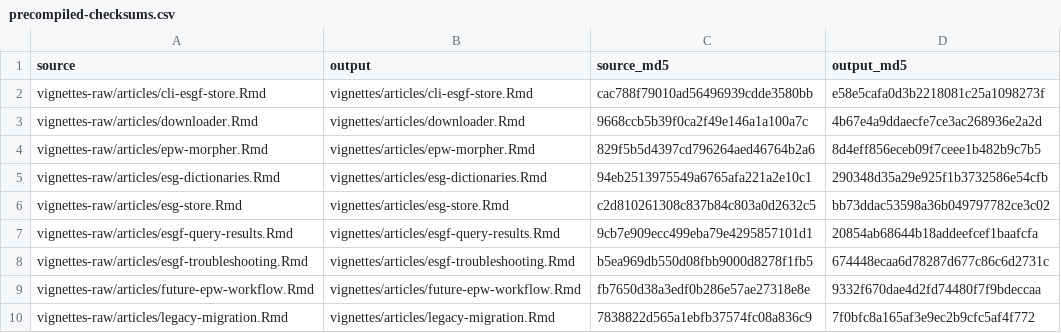
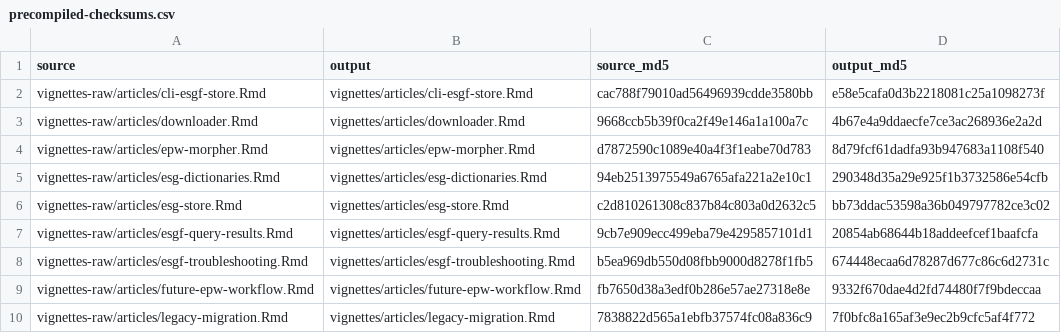
Before and after one commit to ideas-lab-nus/epwshiftr, a CSV file: vignettes-raw/precompiled-checksums.csv, drawn as a sheet.

```diff
--- a/vignettes-raw/precompiled-checksums.csv
+++ b/vignettes-raw/precompiled-checksums.csv
@@ -3,3 +3,3 @@
 "vignettes-raw/articles/downloader.Rmd","vignettes/articles/downloader.Rmd","9668ccb5b39f0ca2f49e146a1a100a7c","4b67e4a9ddaecfe7ce3ac268936e2a2d"
-"vignettes-raw/articles/epw-morpher.Rmd","vignettes/articles/epw-morpher.Rmd","829f5b5d4397cd796264aed46764b2a6","8d4eff856eceb09f7ceee1b482b9c7b5"
+"vignettes-raw/articles/epw-morpher.Rmd","vignettes/articles/epw-morpher.Rmd","d7872590c1089e40a4f3f1eabe70d783","8d79fcf61dadfa93b947683a1108f540"
 "vignettes-raw/articles/esg-dictionaries.Rmd","vignettes/articles/esg-dictionaries.Rmd","94eb2513975549a6765afa221a2e10c1","290348d35a29e925f1b3732586e54cfb"
```
Also changed, not shown: 27 other files.
